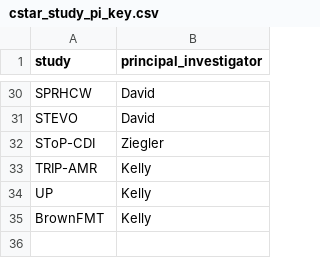
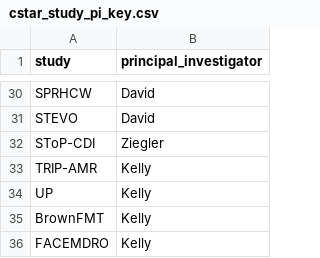
Before and after one commit to bjklab/motionlab-site, a CSV file: data_cstar/cstar_study_pi_key.csv, drawn as a sheet; only a part is shown, gaps mark what is left out.

```diff
--- a/data_cstar/cstar_study_pi_key.csv
+++ b/data_cstar/cstar_study_pi_key.csv
@@ -35 +35,2 @@ UP,Kelly
 BrownFMT,Kelly
+FACEMDRO,Kelly
```
Also changed, not shown: data_cstar/cstar_lv_cx_totals.csv, data_cstar/cstar_lv_raw_specimen_totals.csv, 38 other files.
